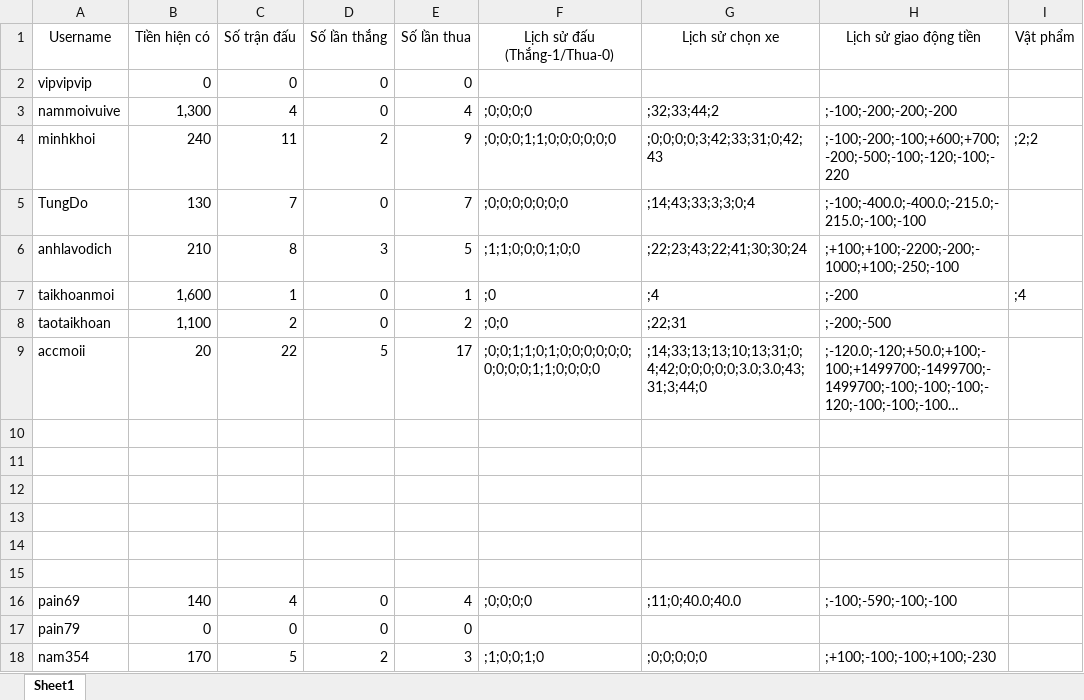
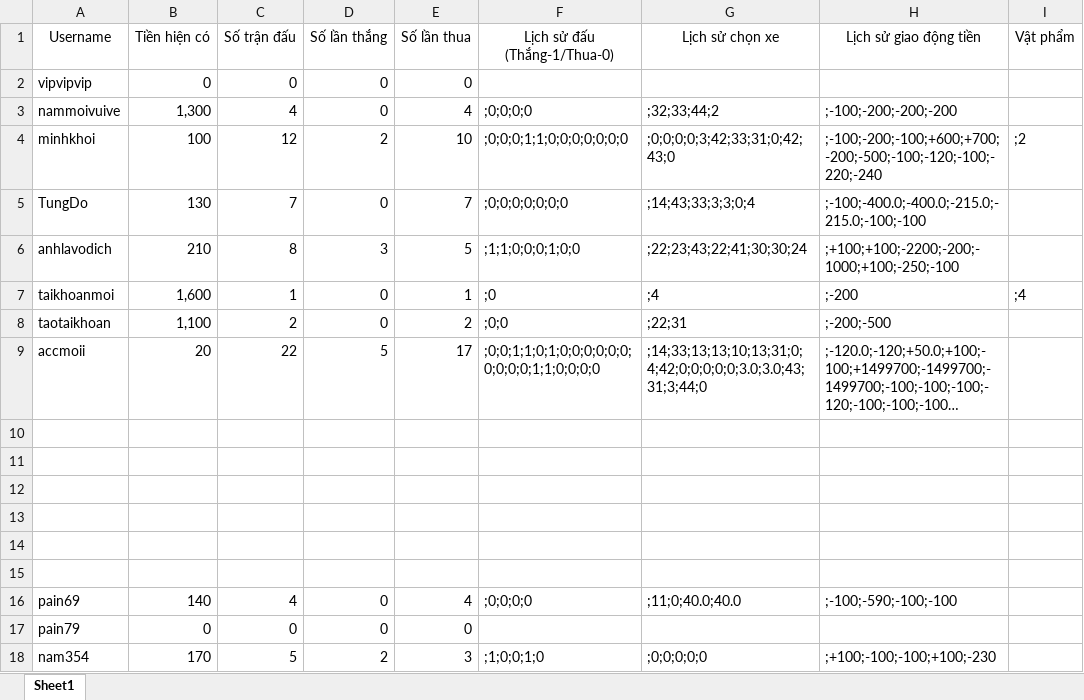
Before and after one commit to phnguynmkhoi/game, an Excel workbook: data/userhistory.xlsx, sheet Sheet1, drawn as a sheet; long unchanged cells end in …; values as stored, in another font and other column widths than the file's, no borders; the diff names each change by its address in the sheet, - before the commit and + after, or states it on an @@ line.

```diff
--- a/data/userhistory.xlsx (sheet Sheet1)
+++ b/data/userhistory.xlsx (sheet Sheet1)
-B4 (Tiền hiện có): 240
+B4 (Tiền hiện có): 100
-C4 (Số trận đấu): 11
+C4 (Số trận đấu): 12
-E4 (Số lần thua): 9
+E4 (Số lần thua): 10
-F4 (Lịch sử đấu (Thắng-1/Thua-0)): ;0;0;0;1;1;0;0;0;0;0;0
+F4 (Lịch sử đấu (Thắng-1/Thua-0)): ;0;0;0;1;1;0;0;0;0;0;0;0
-G4 (Lịch sử chọn xe): ;0;0;0;0;3;42;33;31;0;42;43
+G4 (Lịch sử chọn xe): ;0;0;0;0;3;42;33;31;0;42;43;0
-H4 (Lịch sử giao động tiền): ;-100;-200;-100;+600;+700;-200;-500;-100;-120;-100;-220
+H4 (Lịch sử giao động tiền): ;-100;-200;-100;+600;+700;-200;-500;-100;-120;-100;-220;-240
-I4 (Vật phẩm): ;2;2
+I4 (Vật phẩm): ;2
```
Also changed, not shown: 1 other file.
